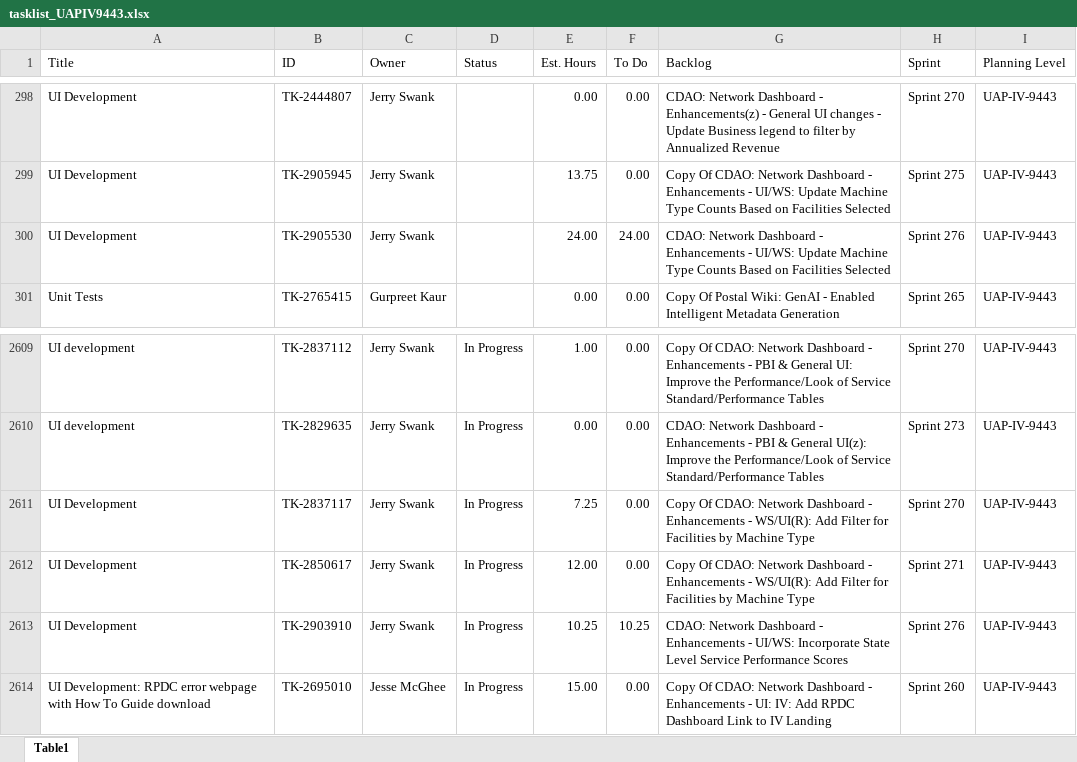
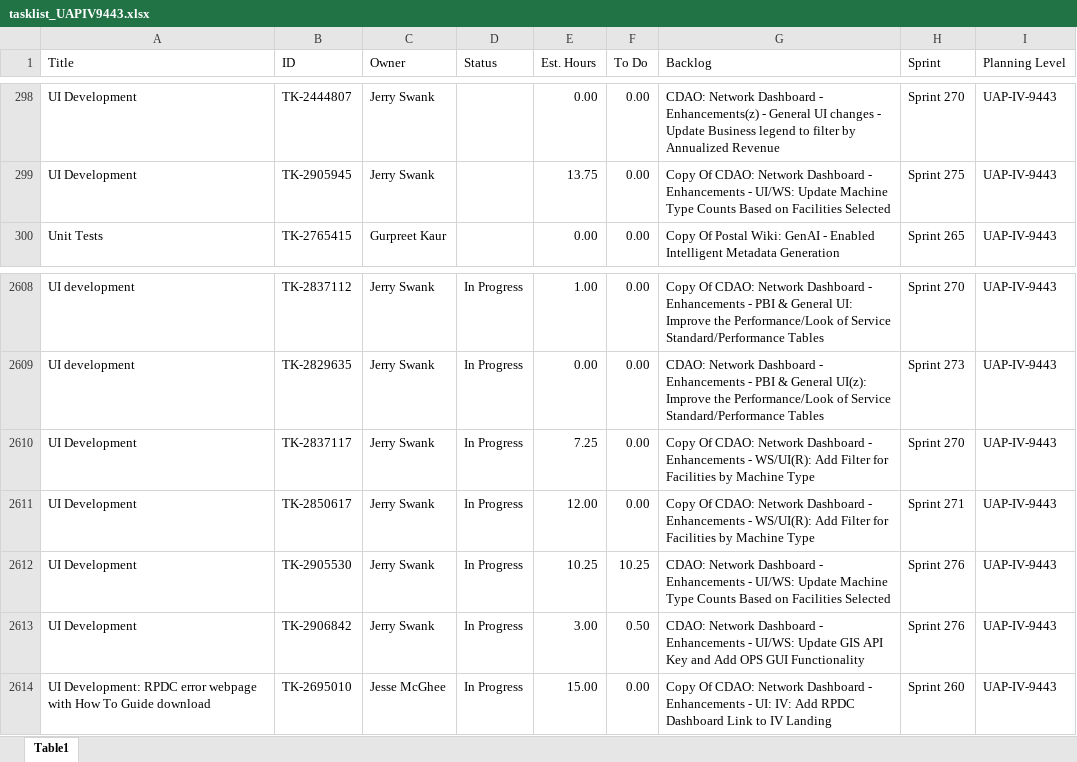
Before and after one commit to usps-dataeng/versionone-dashboard, an Excel workbook: tasklist_UAPIV9443.xlsx, sheet Table1, drawn as a sheet; only a part is shown, gaps mark what is left out; values as stored, in another font and other column widths than the file's, no borders; removed rows and columns are numbered as before the commit, all else as after; the diff names each change by its address in the sheet, - before the commit and + after, or states it on an @@ line.

Commit message:
Auto-update task_quicklist.xlsx

```diff
--- a/tasklist_UAPIV9443.xlsx (sheet Table1)
+++ b/tasklist_UAPIV9443.xlsx (sheet Table1)
-row 300: UI Development | TK-2905530 | Jerry Swank |  | 24.00 | 24.00 | CDAO: Network Dashboard - Enhancements - UI/WS: Update Machine Type Counts Based on Facilities Selected | Sprint 276 | UAP-IV-9443
-B2612 (ID): TK-2903910
+B2612 (ID): TK-2905530
-G2612 (Backlog): …- UI/WS: Incorporate State Level Service Performance Scores
+G2612 (Backlog): …- UI/WS: Update Machine Type Counts Based on Facilities Selected
+row 2613: UI Development | TK-2906842 | Jerry Swank | In Progress | 3.00 | 0.50 | CDAO: Network Dashboard - Enhancements - UI/WS: Update GIS API Key and Add OPS GUI Functionality | Sprint 276 | UAP-IV-9443
```
Also changed, not shown: tasklist_CDAS6441.xlsx, tasklist_EDS4834.xlsx, 5 other files.
